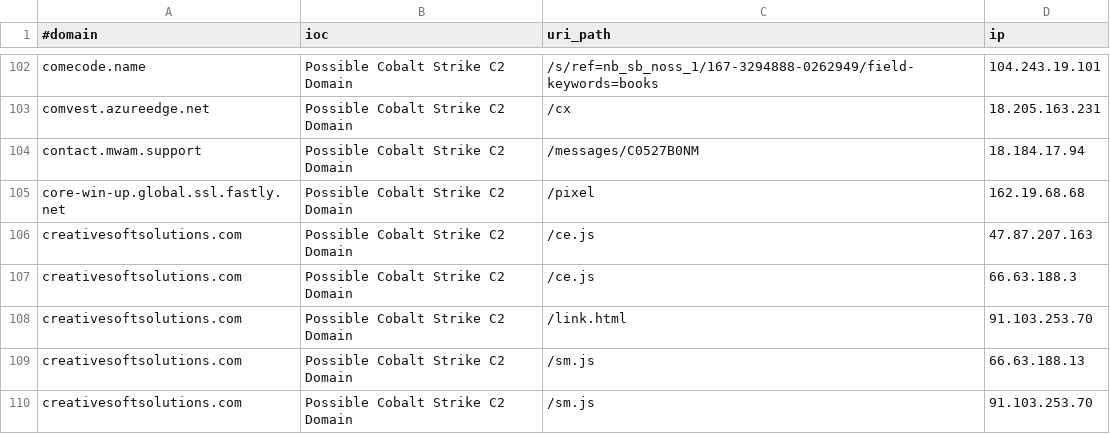
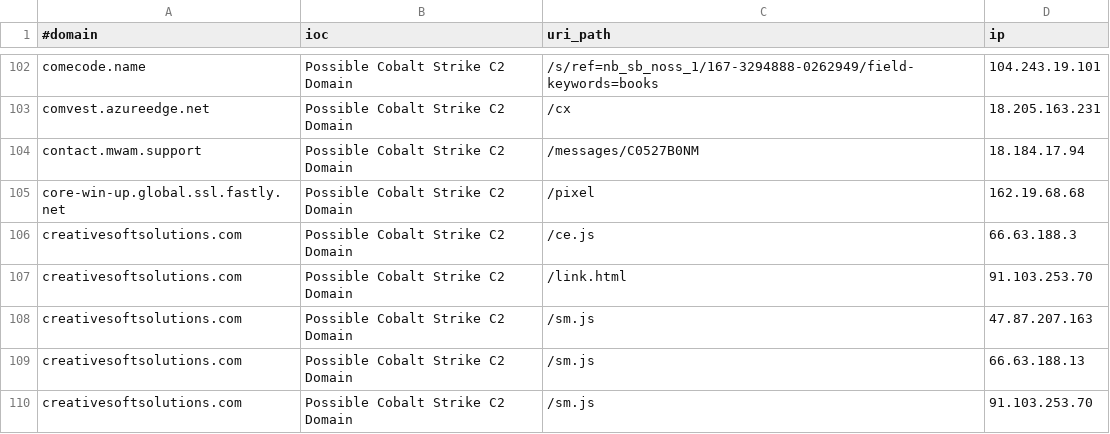
Before and after one commit to ElCapitanXSec/C2IntelFeeds, a CSV file: feeds/domainC2swithURLwithIP-30day-filter-abused.csv, drawn as a sheet; only a part is shown, gaps mark what is left out.

```diff
--- a/feeds/domainC2swithURLwithIP-30day-filter-abused.csv
+++ b/feeds/domainC2swithURLwithIP-30day-filter-abused.csv
@@ -105,5 +105,5 @@ contact.mwam.support,Possible Cobalt Strike C2 Domain,/messages/C0527B0NM,18.184
 core-win-up.global.ssl.fastly.net,Possible Cobalt Strike C2 Domain,/pixel,162.19.68.68
-creativesoftsolutions.com,Possible Cobalt Strike C2 Domain,/ce.js,47.87.207.163
 creativesoftsolutions.com,Possible Cobalt Strike C2 Domain,/ce.js,66.63.188.3
 creativesoftsolutions.com,Possible Cobalt Strike C2 Domain,/link.html,91.103.253.70
+creativesoftsolutions.com,Possible Cobalt Strike C2 Domain,/sm.js,47.87.207.163
 creativesoftsolutions.com,Possible Cobalt Strike C2 Domain,/sm.js,66.63.188.13
```
Also changed, not shown: feeds/IPC2s.csv, feeds/domainC2swithURLwithIP-30day.csv, 6 other files.
